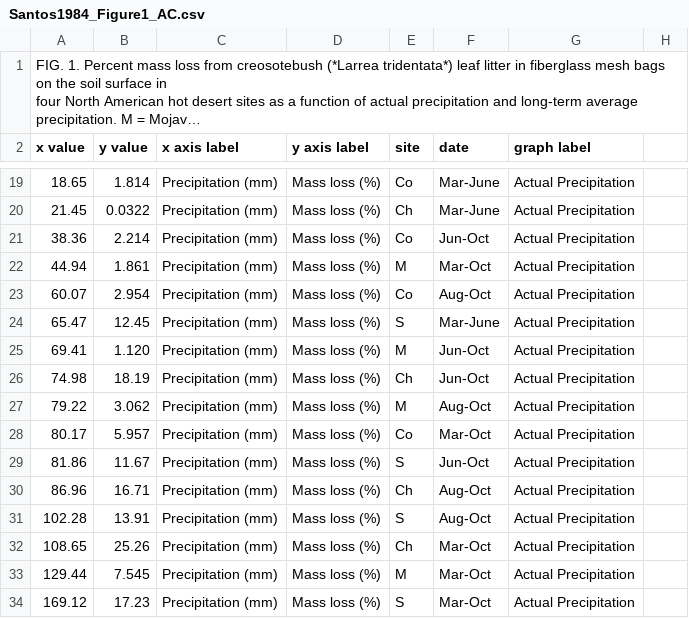
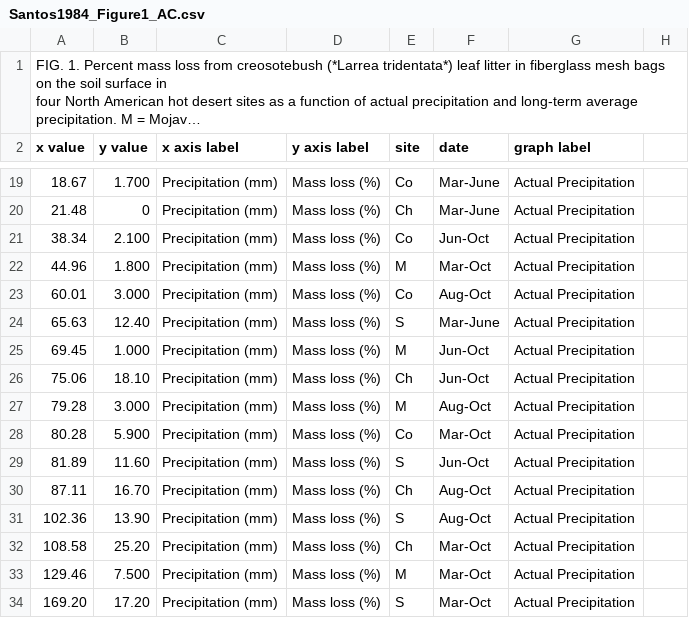
Before and after one commit to ktoddbrown/SoilDRaH, a CSV file: 01_DataRescue/Santos1984/Santos1984_Figure1_AC.csv, drawn as a sheet; only a part is shown, gaps mark what is left out; long unchanged cells end in …; the diff covers the shown part only.

```diff
--- a/01_DataRescue/Santos1984/Santos1984_Figure1_AC.csv
+++ b/01_DataRescue/Santos1984/Santos1984_Figure1_AC.csv
@@ -21,16 +21,16 @@ x value,y value,x axis label,y axis label,site,date,graph label
-18.65,1.814,Precipitation (mm),Mass loss (%),Co,Mar-June,Actual Precipitation
-21.45,0.0322,Precipitation (mm),Mass loss (%),Ch,Mar-June,Actual Precipitation
-38.36,2.214,Precipitation (mm),Mass loss (%),Co,Jun-Oct,Actual Precipitation
-44.94,1.861,Precipitation (mm),Mass loss (%),M,Mar-Oct,Actual Precipitation
-60.07,2.954,Precipitation (mm),Mass loss (%),Co,Aug-Oct,Actual Precipitation
-65.47,12.45,Precipitation (mm),Mass loss (%),S,Mar-June,Actual Precipitation
-69.41,1.120,Precipitation (mm),Mass loss (%),M,Jun-Oct,Actual Precipitation
-74.98,18.19,Precipitation (mm),Mass loss (%),Ch,Jun-Oct,Actual Precipitation
-79.22,3.062,Precipitation (mm),Mass loss (%),M,Aug-Oct,Actual Precipitation
-80.17,5.957,Precipitation (mm),Mass loss (%),Co,Mar-Oct,Actual Precipitation
-81.86,11.67,Precipitation (mm),Mass loss (%),S,Jun-Oct,Actual Precipitation
-86.96,16.71,Precipitation (mm),Mass loss (%),Ch,Aug-Oct,Actual Precipitation
-102.28,13.91,Precipitation (mm),Mass loss (%),S,Aug-Oct,Actual Precipitation
-108.65,25.26,Precipitation (mm),Mass loss (%),Ch,Mar-Oct,Actual Precipitation
-129.44,7.545,Precipitation (mm),Mass loss (%),M,Mar-Oct,Actual Precipitation
-169.12,17.23,Precipitation (mm),Mass loss (%),S,Mar-Oct,Actual Precipitation
+18.67,1.700,Precipitation (mm),Mass loss (%),Co,Mar-June,Actual Precipitation
+21.48,0,Precipitation (mm),Mass loss (%),Ch,Mar-June,Actual Precipitation
+38.34,2.100,Precipitation (mm),Mass loss (%),Co,Jun-Oct,Actual Precipitation
+44.96,1.800,Precipitation (mm),Mass loss (%),M,Mar-Oct,Actual Precipitation
+60.01,3.000,Precipitation (mm),Mass loss (%),Co,Aug-Oct,Actual Precipitation
+65.63,12.40,Precipitation (mm),Mass loss (%),S,Mar-June,Actual Precipitation
+69.45,1.000,Precipitation (mm),Mass loss (%),M,Jun-Oct,Actual Precipitation
+75.06,18.10,Precipitation (mm),Mass loss (%),Ch,Jun-Oct,Actual Precipitation
+79.28,3.000,Precipitation (mm),Mass loss (%),M,Aug-Oct,Actual Precipitation
+80.28,5.900,Precipitation (mm),Mass loss (%),Co,Mar-Oct,Actual Precipitation
+81.89,11.60,Precipitation (mm),Mass loss (%),S,Jun-Oct,Actual Precipitation
+87.11,16.70,Precipitation (mm),Mass loss (%),Ch,Aug-Oct,Actual Precipitation
+102.36,13.90,Precipitation (mm),Mass loss (%),S,Aug-Oct,Actual Precipitation
+108.58,25.20,Precipitation (mm),Mass loss (%),Ch,Mar-Oct,Actual Precipitation
+129.46,7.500,Precipitation (mm),Mass loss (%),M,Mar-Oct,Actual Precipitation
+169.20,17.20,Precipitation (mm),Mass loss (%),S,Mar-Oct,Actual Precipitation
```
Also changed, not shown: 1 added row, 1 removed row and 30 edited cells elsewhere in this file, 1 other file.
